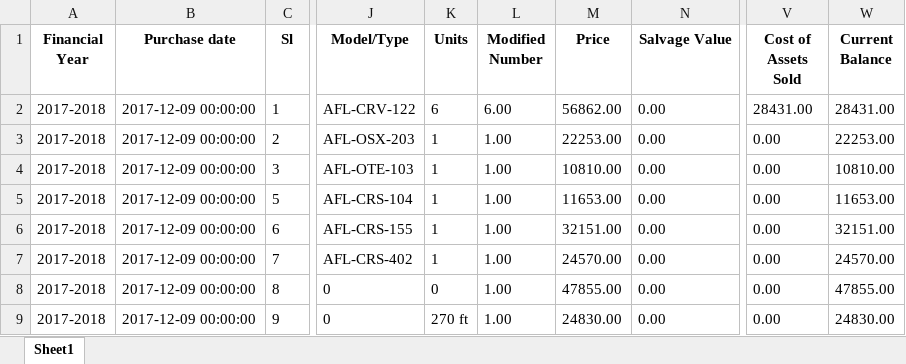
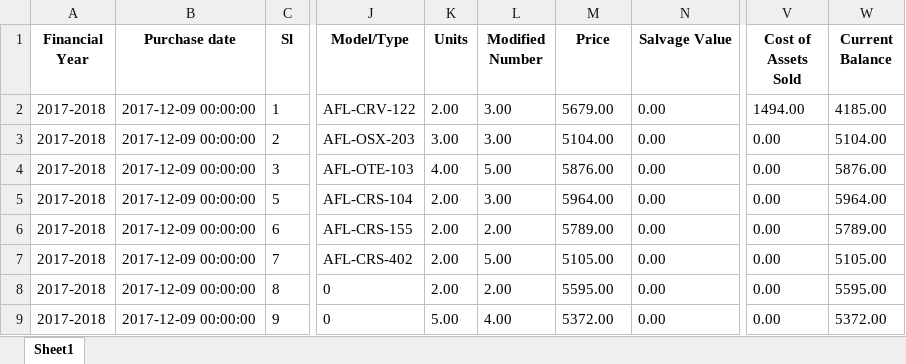
Before and after one commit to ANIKFRCBD/AFAR-3.0, an Excel workbook: afar_project/csv_path/excel_files/asset_register.xlsx, sheet Sheet1, drawn as a sheet; only a part is shown, gaps mark what is left out; values as stored, in another font and other column widths than the file's, no borders; the diff covers the shown part only; the diff names each change by its address in the sheet, - before the commit and + after, or states it on an @@ line.

```diff
--- a/afar_project/csv_path/excel_files/asset_register.xlsx (sheet Sheet1)
+++ b/afar_project/csv_path/excel_files/asset_register.xlsx (sheet Sheet1)
-K2 (Units): 6
+K2 (Units): 2.00
-L2 (Modified Number): 6.00
+L2 (Modified Number): 3.00
-M2 (Price): 56862.00
+M2 (Price): 5679.00
-V2 (Cost of Assets Sold): 28431.00
+V2 (Cost of Assets Sold): 1494.00
-W2 (Current Balance): 28431.00
+W2 (Current Balance): 4185.00
-K3 (Units): 1
+K3 (Units): 3.00
-L3 (Modified Number): 1.00
+L3 (Modified Number): 3.00
-M3 (Price): 22253.00
+M3 (Price): 5104.00
-W3 (Current Balance): 22253.00
+W3 (Current Balance): 5104.00
-K4 (Units): 1
+K4 (Units): 4.00
-L4 (Modified Number): 1.00
+L4 (Modified Number): 5.00
-M4 (Price): 10810.00
+M4 (Price): 5876.00
-W4 (Current Balance): 10810.00
+W4 (Current Balance): 5876.00
-K5:K7 (Units): 1
+K5:K7 (Units): 2.00
-L5 (Modified Number): 1.00
+L5 (Modified Number): 3.00
-M5 (Price): 11653.00
+M5 (Price): 5964.00
-W5 (Current Balance): 11653.00
+W5 (Current Balance): 5964.00
-L6 (Modified Number): 1.00
+L6 (Modified Number): 2.00
-M6 (Price): 32151.00
+M6 (Price): 5789.00
-W6 (Current Balance): 32151.00
+W6 (Current Balance): 5789.00
-L7 (Modified Number): 1.00
+L7 (Modified Number): 5.00
-M7 (Price): 24570.00
+M7 (Price): 5105.00
-W7 (Current Balance): 24570.00
+W7 (Current Balance): 5105.00
-K8 (Units): 0
+K8 (Units): 2.00
-L8 (Modified Number): 1.00
+L8 (Modified Number): 2.00
-M8 (Price): 47855.00
+M8 (Price): 5595.00
-W8 (Current Balance): 47855.00
+W8 (Current Balance): 5595.00
-K9 (Units): 270 ft
+K9 (Units): 5.00
-L9 (Modified Number): 1.00
+L9 (Modified Number): 4.00
-M9 (Price): 24830.00
+M9 (Price): 5372.00
-W9 (Current Balance): 24830.00
+W9 (Current Balance): 5372.00
```
Also changed, not shown: 1182 edited cells elsewhere in this sheet, afar_project/csv_path/excel_files/Impairment_data.xlsx, afar_project/csv_path/excel_files/asset_register_format.xlsx, 7 other files.
